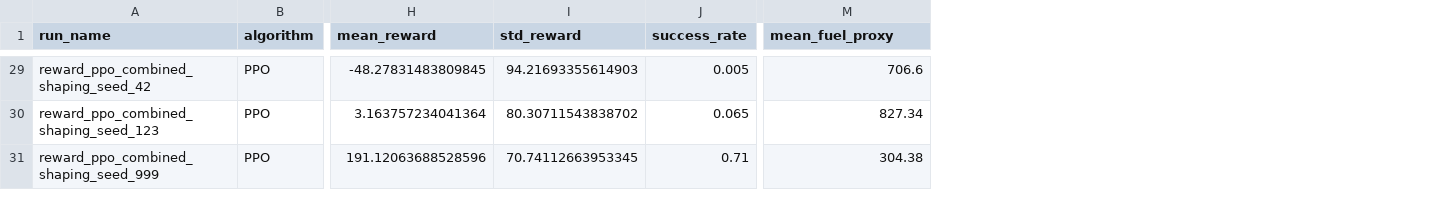
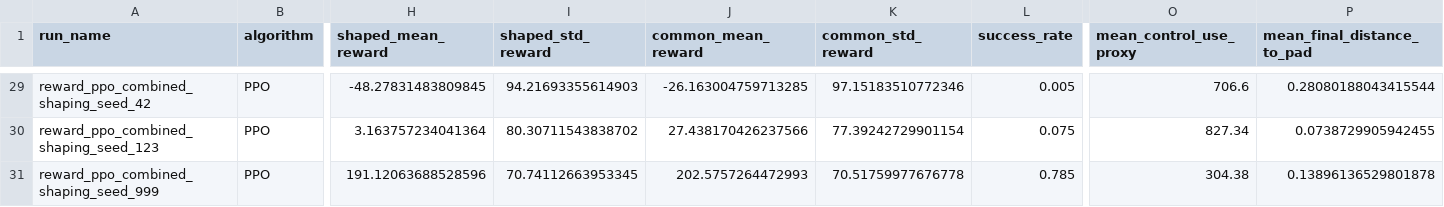
Before and after one commit to benedettimarta/lunar_lander, a CSV file: results/reward_sensitivity_individual_runs.csv, drawn as a sheet; only a part is shown, gaps mark what is left out; addresses are those after the commit; the diff covers the shown part only; the diff names each change by its address in the sheet, - before the commit and + after, or states it on an @@ line.

Commit message:
ran reward sensitivity with modifications

```diff
--- a/results/reward_sensitivity_individual_runs.csv
+++ b/results/reward_sensitivity_individual_runs.csv
+column J (common_mean_reward), rows 29-31: -26.163004759713285 | 27.438170426237566 | 202.5757264472993
+column K (common_std_reward), rows 29-31: 97.15183510772346 | 77.39242729901154 | 70.51759977676778
+column P (mean_final_distance_to_pad), rows 29-31: 0.28080188043415544 | 0.0738729905942455 | 0.13896136529801878
-H1: mean_reward
+H1: shaped_mean_reward
-I1: std_reward
+I1: shaped_std_reward
-O1: mean_fuel_proxy
+O1: mean_control_use_proxy
-L30 (success_rate): 0.065
+L30 (success_rate): 0.075
-L31 (success_rate): 0.71
+L31 (success_rate): 0.785
```
Also changed, not shown: 22 edited cells elsewhere in this file, results/reward_sensitivity_summary.csv, 31 other files.
